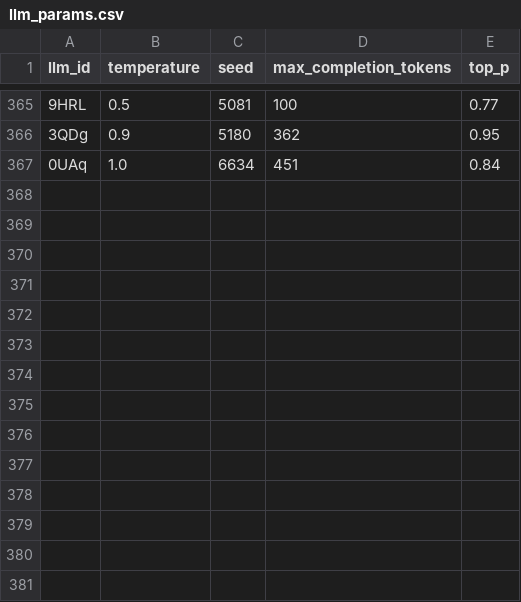
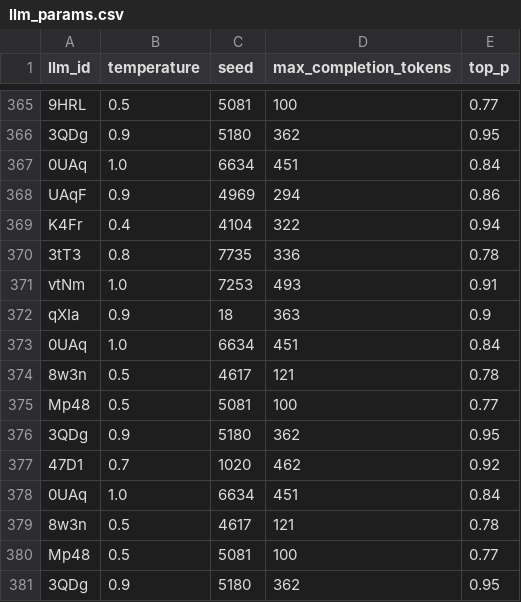
Before and after one commit to fxinwei/Open-LLM-VTuber, a CSV file: llm_params.csv, drawn as a sheet; only a part is shown, gaps mark what is left out; the diff names each change by its address in the sheet, - before the commit and + after, or states it on an @@ line.

```diff
--- a/llm_params.csv
+++ b/llm_params.csv
+row 368: UAqF | 0.9 | 4969 | 294 | 0.86
+row 369: K4Fr | 0.4 | 4104 | 322 | 0.94
+row 370: 3tT3 | 0.8 | 7735 | 336 | 0.78
+row 371: vtNm | 1.0 | 7253 | 493 | 0.91
+row 372: qXIa | 0.9 | 18 | 363 | 0.9
+row 373: 0UAq | 1.0 | 6634 | 451 | 0.84
+row 374: 8w3n | 0.5 | 4617 | 121 | 0.78
+row 375: Mp48 | 0.5 | 5081 | 100 | 0.77
+row 376: 3QDg | 0.9 | 5180 | 362 | 0.95
+row 377: 47D1 | 0.7 | 1020 | 462 | 0.92
+row 378: 0UAq | 1.0 | 6634 | 451 | 0.84
+row 379: 8w3n | 0.5 | 4617 | 121 | 0.78
+row 380: Mp48 | 0.5 | 5081 | 100 | 0.77
+row 381: 3QDg | 0.9 | 5180 | 362 | 0.95
```
Also changed, not shown: 5 other files.
